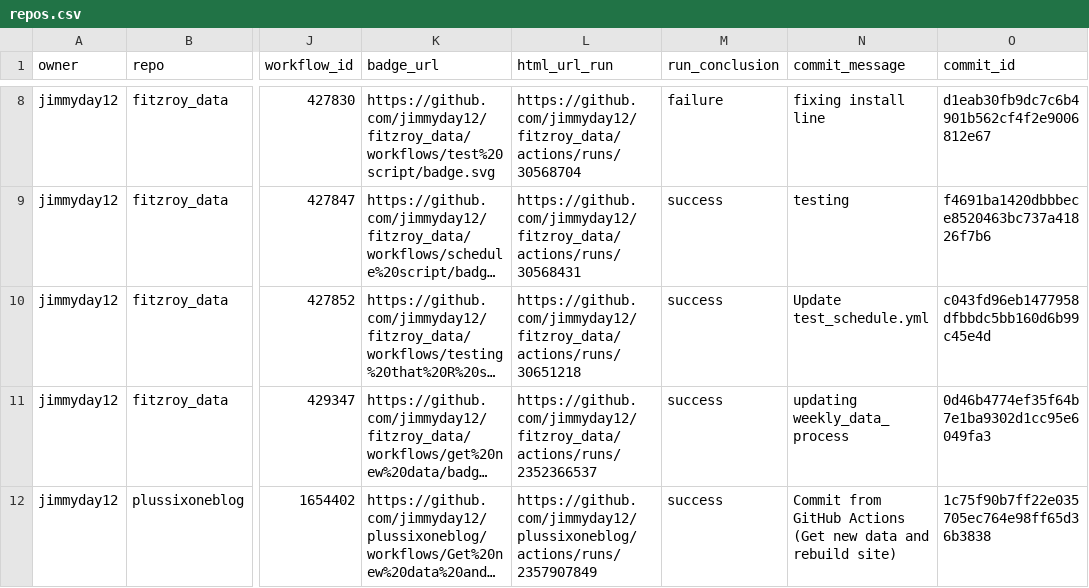
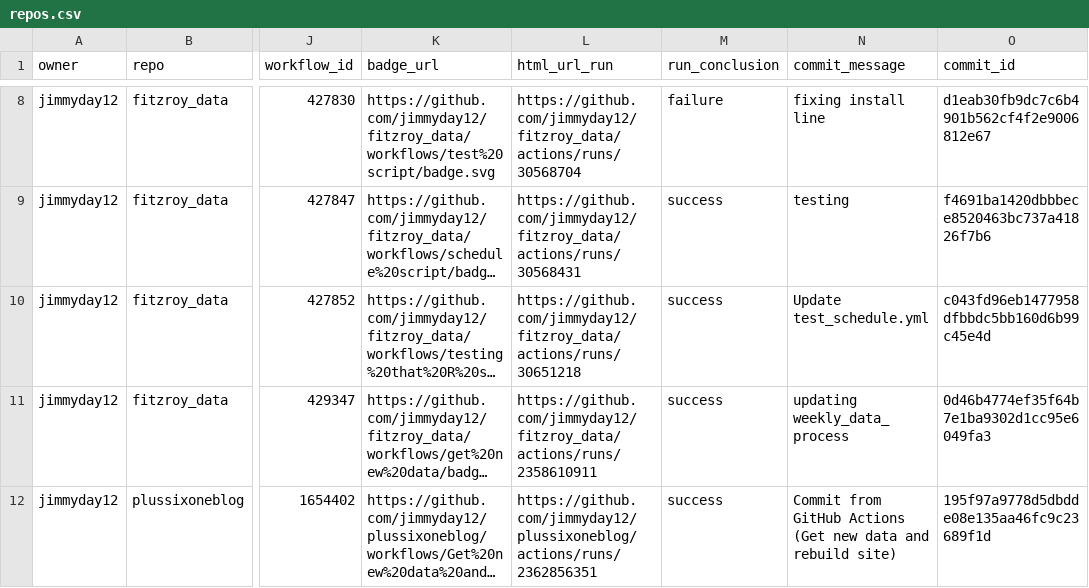
Before and after one commit to jimmyday12/status, a CSV file: repos.csv, drawn as a sheet; only a part is shown, gaps mark what is left out; long unchanged cells end in …; the diff names each change by its address in the sheet, - before the commit and + after, or states it on an @@ line.

```diff
--- a/repos.csv
+++ b/repos.csv
-L11 (html_url_run): https://github.com/jimmyday12/fitzroy_data/actions/runs/2352366537
+L11 (html_url_run): https://github.com/jimmyday12/fitzroy_data/actions/runs/2358610911
-L12 (html_url_run): https://github.com/jimmyday12/plussixoneblog/actions/runs/2357907849
+L12 (html_url_run): https://github.com/jimmyday12/plussixoneblog/actions/runs/2362856351
-O12 (commit_id): 1c75f90b7ff22e035705ec764e98ff65d36b3838
+O12 (commit_id): 195f97a9778d5dbdde08e135aa46fc9c23689f1d
```
Also changed, not shown: 1 other file.
